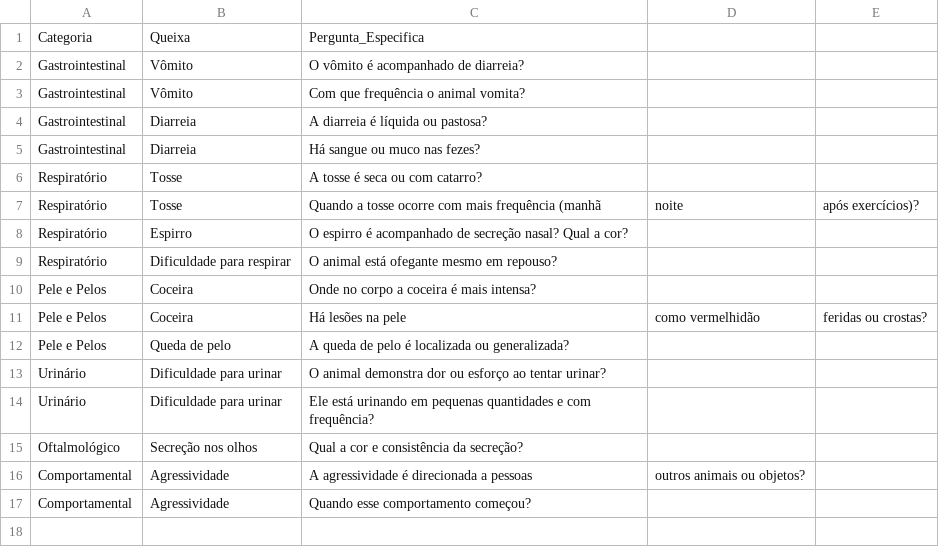
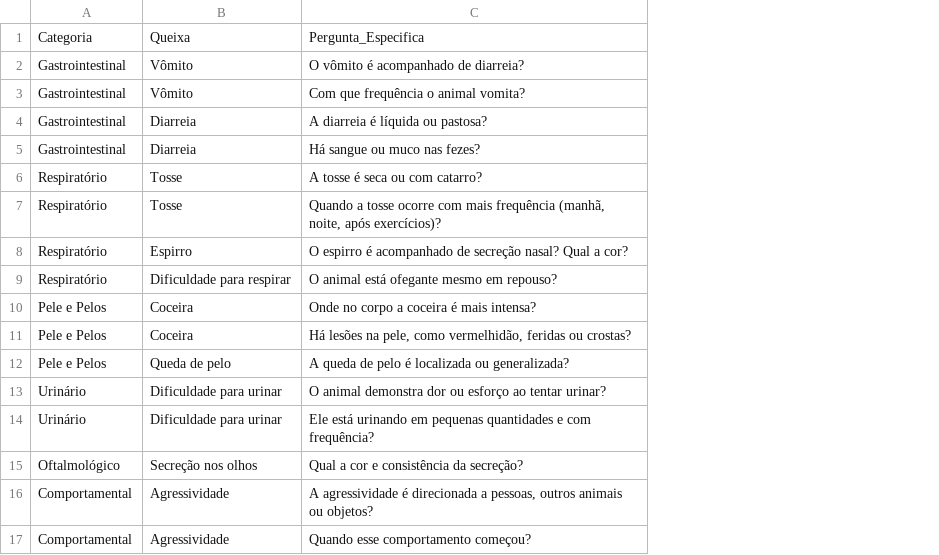
Before and after one commit to andersonLmachado/PredictVetAI, a CSV file: PredictVet/planilha_queixas_tutor.csv, drawn as a sheet; the diff names each change by its address in the sheet, - before the commit and + after, or states it on an @@ line.

```diff
--- a/PredictVet/planilha_queixas_tutor.csv
+++ b/PredictVet/planilha_queixas_tutor.csv
-column D, rows 7-16: noite |  |  |  | como vermelhidão |  |  |  |  | outros animais ou objetos?
-column E, rows 7-11: após exercícios)? |  |  |  | feridas ou crostas?
-C7: …mais frequência (manhã
+C7: …mais frequência (manhã, noite, após exercícios)?
-C11: Há lesões na pele
+C11: Há lesões na pele, como vermelhidão, feridas ou crostas?
-C16: …direcionada a pessoas
+C16: …direcionada a pessoas, outros animais ou objetos?
```
Also changed, not shown: 3 other files.
